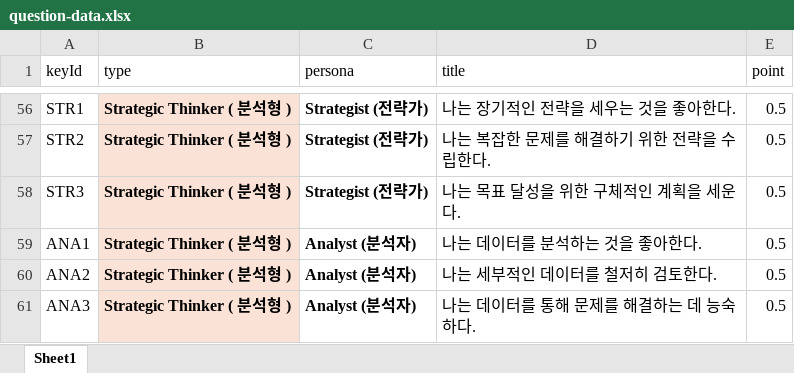
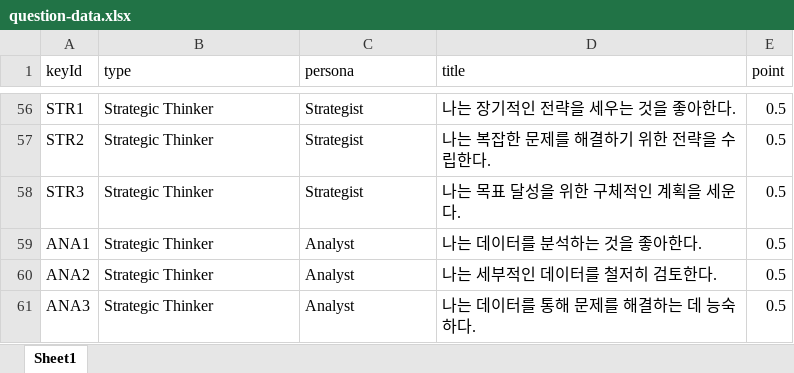
Before and after one commit to seorinn/SEAL-project, an Excel workbook: public/question-data.xlsx, sheet Sheet1, drawn as a sheet; only a part is shown, gaps mark what is left out; values as stored, in another font and other column widths than the file's, no borders; the diff covers the shown part only; the diff names each change by its address in the sheet, - before the commit and + after, or states it on an @@ line.

```diff
--- a/public/question-data.xlsx (sheet Sheet1)
+++ b/public/question-data.xlsx (sheet Sheet1)
-B56:B61 (type): Strategic Thinker ( 분석형 )
+B56:B61 (type): Strategic Thinker
-B56:B61 fill: #FAE3D6
+B56:B61 fill: none
-B56:C61 bold: on
+B56:C61 bold: off
-C56:C58 (persona): Strategist (전략가)
+C56:C58 (persona): Strategist
-C59:C61 (persona): Analyst (분석자)
+C59:C61 (persona): Analyst
```
Also changed, not shown: 84 edited cells and cell formats elsewhere in this sheet, 9 other files.
